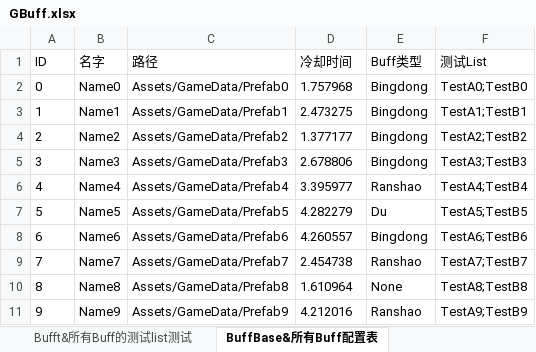
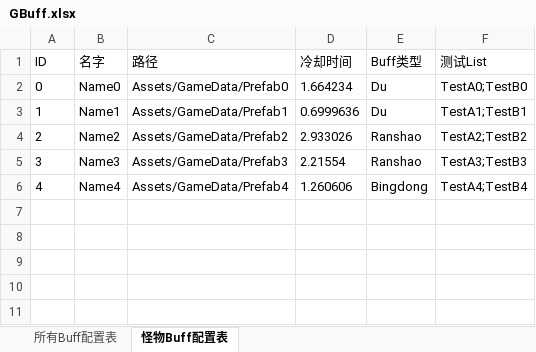
Before and after one commit to Roberzs/Unity-Learning, an Excel workbook: Unity-ResLoadFrame-Learning/Unity-ResLoadFrame/Data/Excel/GBuff.xlsx, sheet 怪物Buff配置表, drawn as a sheet; values as stored, in another font and other column widths than the file's, no borders; the diff names each change by its address in the sheet, - before the commit and + after, or states it on an @@ line.

```diff
--- a/Unity-ResLoadFrame-Learning/Unity-ResLoadFrame/Data/Excel/GBuff.xlsx (sheet 怪物Buff配置表)
+++ b/Unity-ResLoadFrame-Learning/Unity-ResLoadFrame/Data/Excel/GBuff.xlsx (sheet 怪物Buff配置表)
-sheet tab: Bufft&所有Buff的测试list测试
+sheet tab: 所有Buff配置表
-sheet tab: BuffBase&所有Buff配置表
+sheet tab: 怪物Buff配置表
-D2 (冷却时间): 1.757968
+D2 (冷却时间): 1.664234
-E2:E3 (Buff类型): Bingdong
+E2:E3 (Buff类型): Du
-D3 (冷却时间): 2.473275
+D3 (冷却时间): 0.6999636
-D4 (冷却时间): 1.377177
+D4 (冷却时间): 2.933026
-E4:E5 (Buff类型): Bingdong
+E4:E5 (Buff类型): Ranshao
-D5 (冷却时间): 2.678806
+D5 (冷却时间): 2.21554
-D6 (冷却时间): 3.395977
+D6 (冷却时间): 1.260606
-E6 (Buff类型): Ranshao
+E6 (Buff类型): Bingdong
-row 7: 5 | Name5 | Assets/GameData/Prefab5 | 4.282279 | Du | TestA5;TestB5
-row 8: 6 | Name6 | Assets/GameData/Prefab6 | 4.260557 | Bingdong | TestA6;TestB6
-row 9: 7 | Name7 | Assets/GameData/Prefab7 | 2.454738 | Ranshao | TestA7;TestB7
-row 10: 8 | Name8 | Assets/GameData/Prefab8 | 1.610964 | None | TestA8;TestB8
-row 11: 9 | Name9 | Assets/GameData/Prefab9 | 4.212016 | Ranshao | TestA9;TestB9
```
Also changed, not shown: sheet 所有Buff配置表, other sheet tabs, Unity-ResLoadFrame-Learning/Unity-ResLoadFrame/Data/Excel/GMonster.xlsx, 12 other files.
